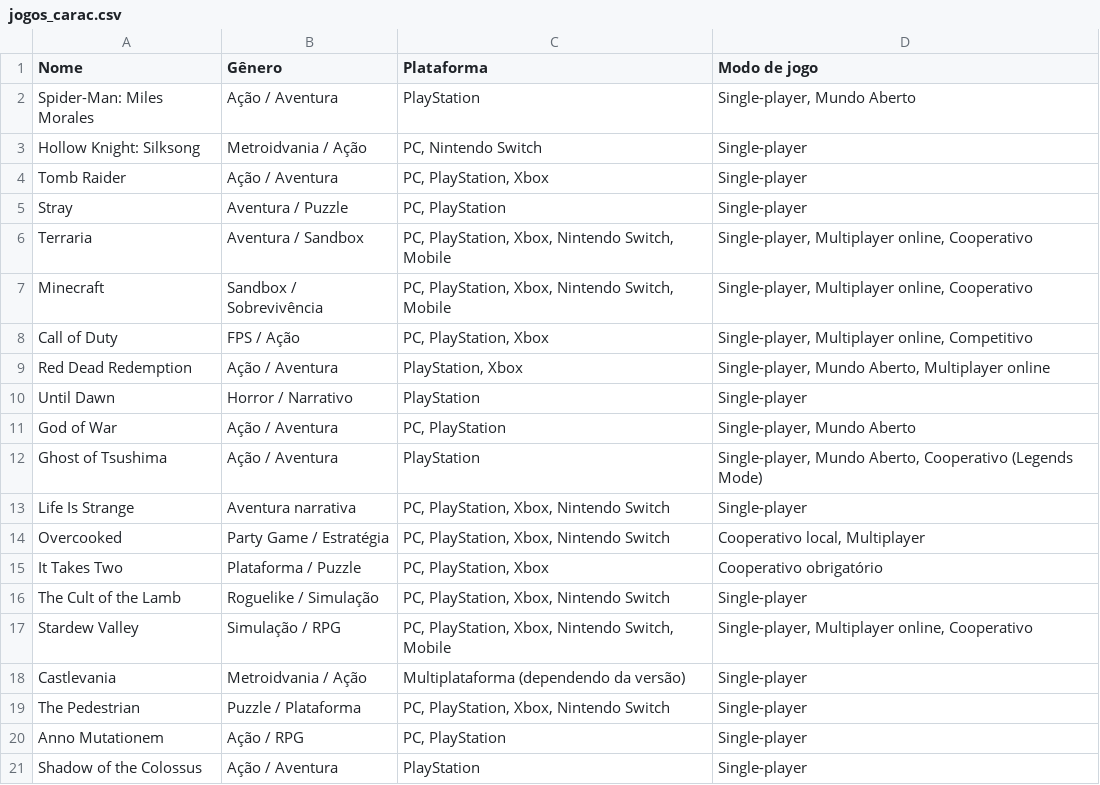
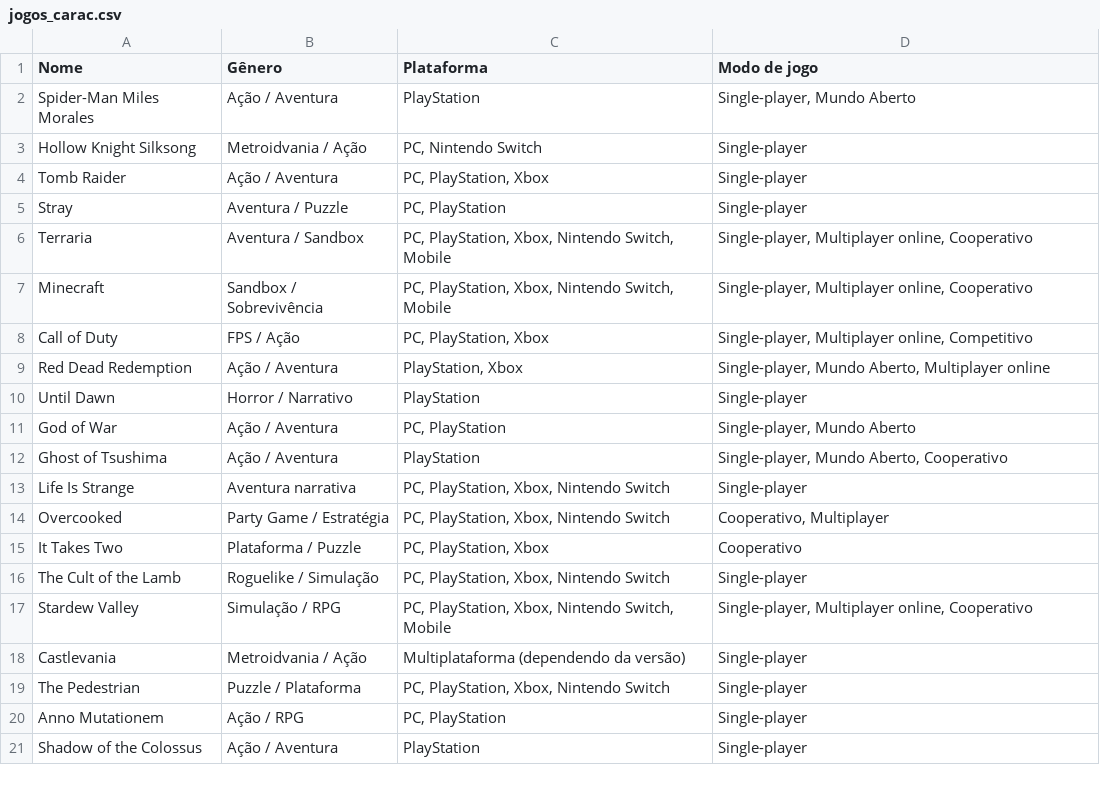
Before and after one commit to Gabe-Faus/Arcade_Checkpoint, a CSV file: fontes/jogos_carac.csv, drawn as a sheet.

```diff
--- a/fontes/jogos_carac.csv
+++ b/fontes/jogos_carac.csv
@@ -1,4 +1,4 @@
 Nome,Gênero,Plataforma,Modo de jogo
-Spider-Man: Miles Morales,Ação / Aventura,PlayStation,"Single-player, Mundo Aberto"
-Hollow Knight: Silksong,Metroidvania / Ação,"PC, Nintendo Switch",Single-player
+Spider-Man Miles Morales,Ação / Aventura,PlayStation,"Single-player, Mundo Aberto"
+Hollow Knight Silksong,Metroidvania / Ação,"PC, Nintendo Switch",Single-player
 Tomb Raider,Ação / Aventura,"PC, PlayStation, Xbox",Single-player
@@ -11,6 +11,6 @@ Until Dawn,Horror / Narrativo,PlayStation,Single-player
 God of War,Ação / Aventura,"PC, PlayStation","Single-player, Mundo Aberto"
-Ghost of Tsushima,Ação / Aventura,PlayStation,"Single-player, Mundo Aberto, Cooperativo (Legends Mode)"
+Ghost of Tsushima,Ação / Aventura,PlayStation,"Single-player, Mundo Aberto, Cooperativo"
 Life Is Strange,Aventura narrativa,"PC, PlayStation, Xbox, Nintendo Switch",Single-player
-Overcooked,Party Game / Estratégia,"PC, PlayStation, Xbox, Nintendo Switch","Cooperativo local, Multiplayer"
-It Takes Two,Plataforma / Puzzle,"PC, PlayStation, Xbox",Cooperativo obrigatório
+Overcooked,Party Game / Estratégia,"PC, PlayStation, Xbox, Nintendo Switch","Cooperativo, Multiplayer"
+It Takes Two,Plataforma / Puzzle,"PC, PlayStation, Xbox","Cooperativo "
 The Cult of the Lamb,Roguelike / Simulação,"PC, PlayStation, Xbox, Nintendo Switch",Single-player
```
Also changed, not shown: 8 other files.
